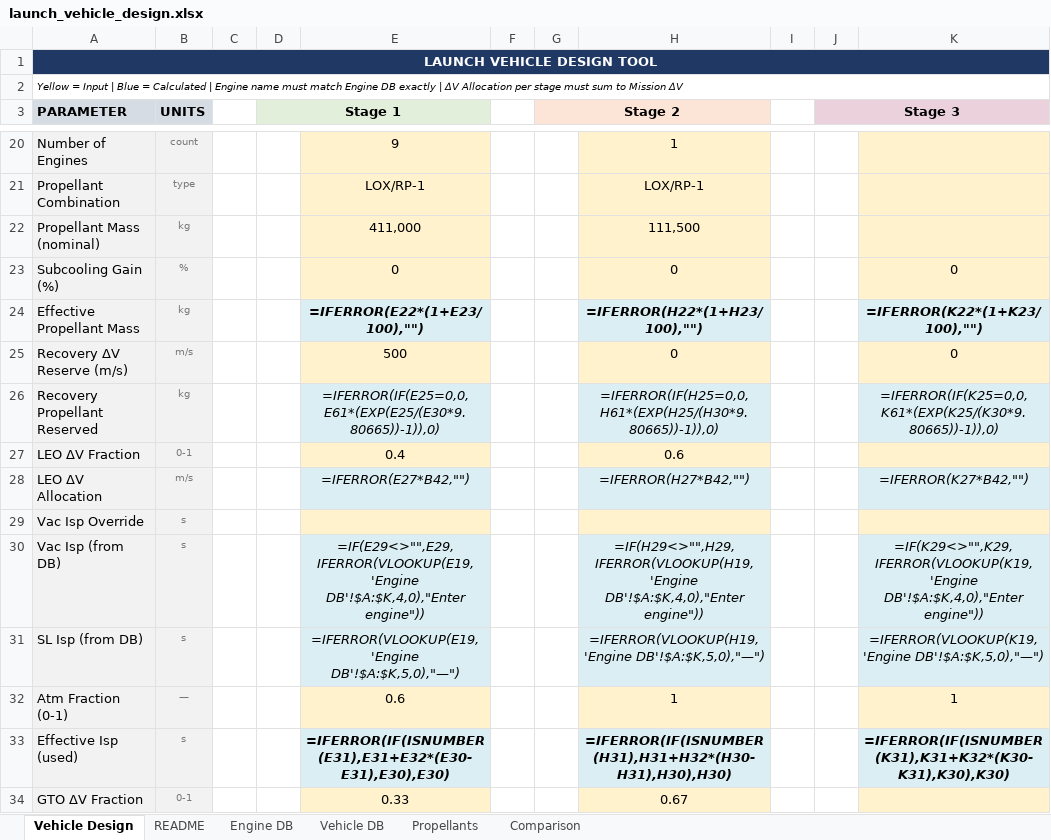
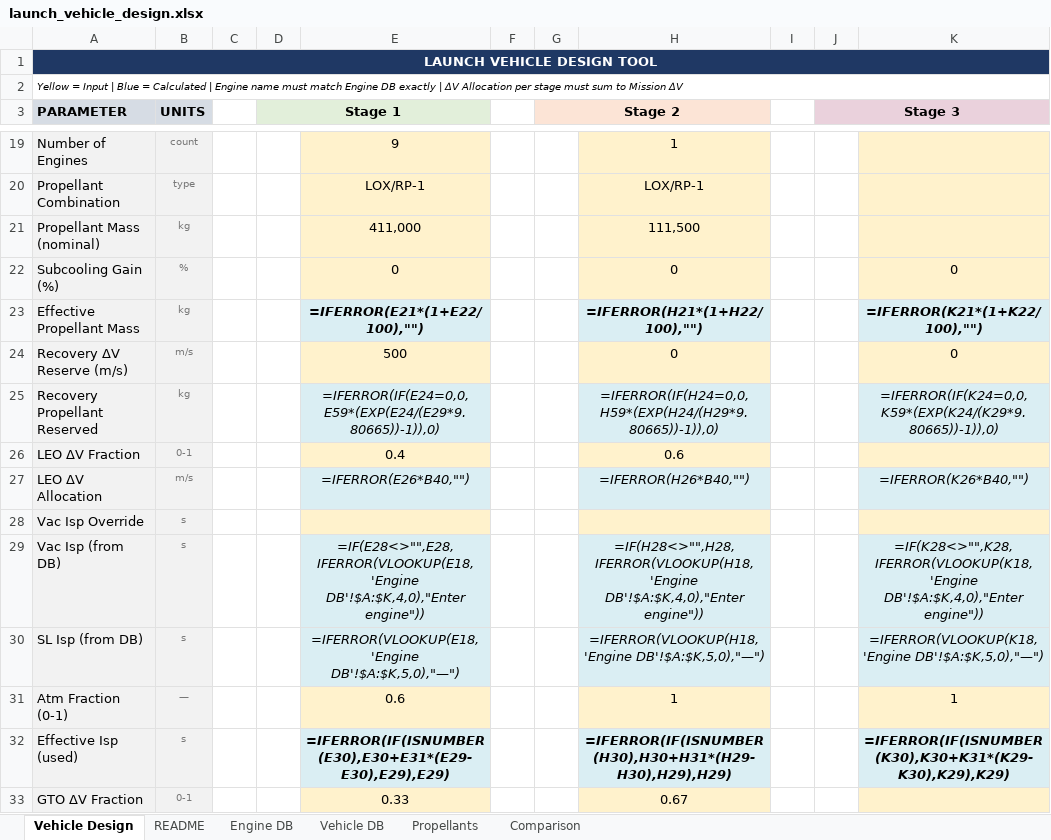
Before and after one commit to nhaflinger/launch_vehicle, an Excel workbook: launch_vehicle_design.xlsx, sheet Vehicle Design, drawn as a sheet; only a part is shown, gaps mark what is left out; values as stored, in another font and other column widths than the file's, no borders; formulas without a stored value are shown as written; addresses are those after the commit; the diff covers the shown part only; the diff names each change by its address in the sheet, - before the commit and + after, or states it on an @@ line.

```diff
--- a/launch_vehicle_design.xlsx (sheet Vehicle Design)
+++ b/launch_vehicle_design.xlsx (sheet Vehicle Design)
-E23: =IFERROR(E22*(1+E23/100),"")
+E23: =IFERROR(E21*(1+E22/100),"")
-H23: =IFERROR(H22*(1+H23/100),"")
+H23: =IFERROR(H21*(1+H22/100),"")
-K23: =IFERROR(K22*(1+K23/100),"")
+K23: =IFERROR(K21*(1+K22/100),"")
-E25: =IFERROR(IF(E25=0,0,E61*(EXP(E25/(E30*9.80665))-1)),0)
+E25: =IFERROR(IF(E24=0,0,E59*(EXP(E24/(E29*9.80665))-1)),0)
-H25: =IFERROR(IF(H25=0,0,H61*(EXP(H25/(H30*9.80665))-1)),0)
+H25: =IFERROR(IF(H24=0,0,H59*(EXP(H24/(H29*9.80665))-1)),0)
-K25: =IFERROR(IF(K25=0,0,K61*(EXP(K25/(K30*9.80665))-1)),0)
+K25: =IFERROR(IF(K24=0,0,K59*(EXP(K24/(K29*9.80665))-1)),0)
-E27: =IFERROR(E27*B42,"")
+E27: =IFERROR(E26*B40,"")
-H27: =IFERROR(H27*B42,"")
+H27: =IFERROR(H26*B40,"")
-K27: =IFERROR(K27*B42,"")
+K27: =IFERROR(K26*B40,"")
-E29: =IF(E29<>"",E29,IFERROR(VLOOKUP(E19,'Engine DB'!$A:$K,4,0),"Enter engine"))
+E29: =IF(E28<>"",E28,IFERROR(VLOOKUP(E18,'Engine DB'!$A:$K,4,0),"Enter engine"))
-H29: =IF(H29<>"",H29,IFERROR(VLOOKUP(H19,'Engine DB'!$A:$K,4,0),"Enter engine"))
+H29: =IF(H28<>"",H28,IFERROR(VLOOKUP(H18,'Engine DB'!$A:$K,4,0),"Enter engine"))
-K29: =IF(K29<>"",K29,IFERROR(VLOOKUP(K19,'Engine DB'!$A:$K,4,0),"Enter engine"))
+K29: =IF(K28<>"",K28,IFERROR(VLOOKUP(K18,'Engine DB'!$A:$K,4,0),"Enter engine"))
-E30: =IFERROR(VLOOKUP(E19,'Engine DB'!$A:$K,5,0),"—")
+E30: =IFERROR(VLOOKUP(E18,'Engine DB'!$A:$K,5,0),"—")
-H30: =IFERROR(VLOOKUP(H19,'Engine DB'!$A:$K,5,0),"—")
+H30: =IFERROR(VLOOKUP(H18,'Engine DB'!$A:$K,5,0),"—")
-K30: =IFERROR(VLOOKUP(K19,'Engine DB'!$A:$K,5,0),"—")
+K30: =IFERROR(VLOOKUP(K18,'Engine DB'!$A:$K,5,0),"—")
-E32: =IFERROR(IF(ISNUMBER(E31),E31+E32*(E30-E31),E30),E30)
+E32: =IFERROR(IF(ISNUMBER(E30),E30+E31*(E29-E30),E29),E29)
-H32: =IFERROR(IF(ISNUMBER(H31),H31+H32*(H30-H31),H30),H30)
+H32: =IFERROR(IF(ISNUMBER(H30),H30+H31*(H29-H30),H29),H29)
-K32: =IFERROR(IF(ISNUMBER(K31),K31+K32*(K30-K31),K30),K30)
+K32: =IFERROR(IF(ISNUMBER(K30),K30+K31*(K29-K30),K29),K29)
```
Also changed, not shown: 2 removed rows and 86 edited cells elsewhere in this sheet, sheet README, 1 other file.
